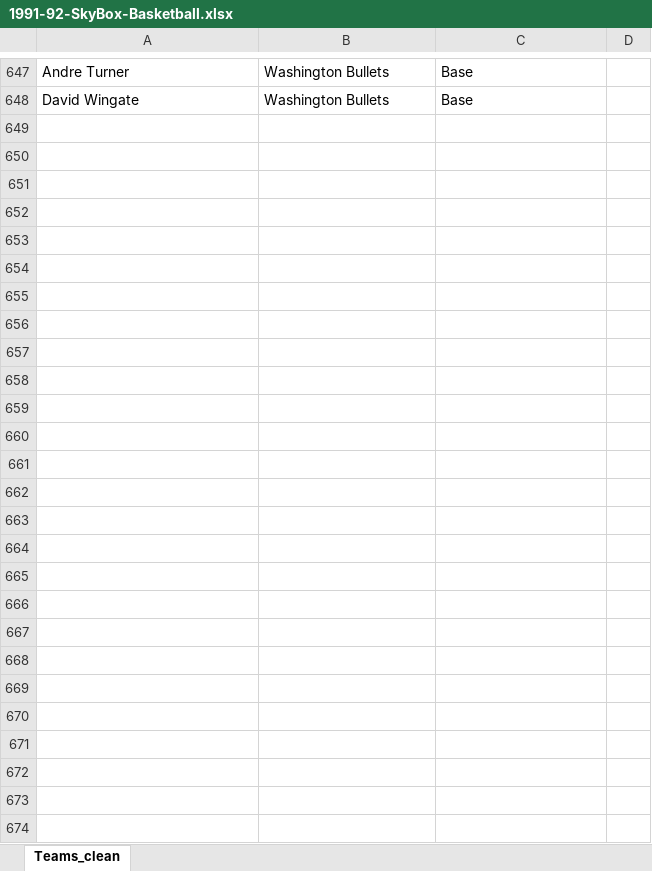
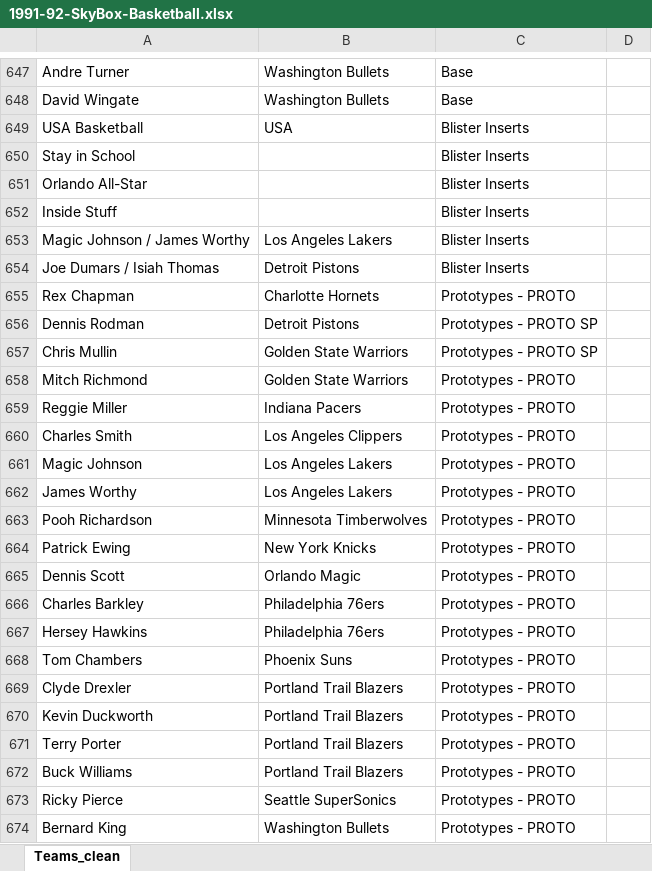
Before and after one commit to fyrex-FR/NBA_Break, an Excel workbook: data/checklists/nba/1991-92-SkyBox-Basketball.xlsx, sheet Teams_clean, drawn as a sheet; only a part is shown, gaps mark what is left out; values as stored, in another font and other column widths than the file's, no borders; the diff names each change by its address in the sheet, - before the commit and + after, or states it on an @@ line.

```diff
--- a/data/checklists/nba/1991-92-SkyBox-Basketball.xlsx (sheet Teams_clean)
+++ b/data/checklists/nba/1991-92-SkyBox-Basketball.xlsx (sheet Teams_clean)
+row 649: USA Basketball | USA | Blister Inserts
+row 650: Stay in School |  | Blister Inserts
+row 651: Orlando All-Star |  | Blister Inserts
+row 652: Inside Stuff |  | Blister Inserts
+row 653: Magic Johnson / James Worthy | Los Angeles Lakers | Blister Inserts
+row 654: Joe Dumars / Isiah Thomas | Detroit Pistons | Blister Inserts
+row 655: Rex Chapman | Charlotte Hornets | Prototypes - PROTO
+row 656: Dennis Rodman | Detroit Pistons | Prototypes - PROTO SP
+row 657: Chris Mullin | Golden State Warriors | Prototypes - PROTO SP
+row 658: Mitch Richmond | Golden State Warriors | Prototypes - PROTO
+row 659: Reggie Miller | Indiana Pacers | Prototypes - PROTO
+row 660: Charles Smith | Los Angeles Clippers | Prototypes - PROTO
+row 661: Magic Johnson | Los Angeles Lakers | Prototypes - PROTO
+row 662: James Worthy | Los Angeles Lakers | Prototypes - PROTO
+row 663: Pooh Richardson | Minnesota Timberwolves | Prototypes - PROTO
+row 664: Patrick Ewing | New York Knicks | Prototypes - PROTO
+row 665: Dennis Scott | Orlando Magic | Prototypes - PROTO
+row 666: Charles Barkley | Philadelphia 76ers | Prototypes - PROTO
+row 667: Hersey Hawkins | Philadelphia 76ers | Prototypes - PROTO
+row 668: Tom Chambers | Phoenix Suns | Prototypes - PROTO
+row 669: Clyde Drexler | Portland Trail Blazers | Prototypes - PROTO
+row 670: Kevin Duckworth | Portland Trail Blazers | Prototypes - PROTO
+row 671: Terry Porter | Portland Trail Blazers | Prototypes - PROTO
+row 672: Buck Williams | Portland Trail Blazers | Prototypes - PROTO
+row 673: Ricky Pierce | Seattle SuperSonics | Prototypes - PROTO
+row 674: Bernard King | Washington Bullets | Prototypes - PROTO
```
Also changed, not shown: data/checklists/nba/1990-91-Hoops-Basketball.xlsx, data/checklists/nba/1993-94-SkyBox-Premium-Basketball.xlsx, 5 other files.
